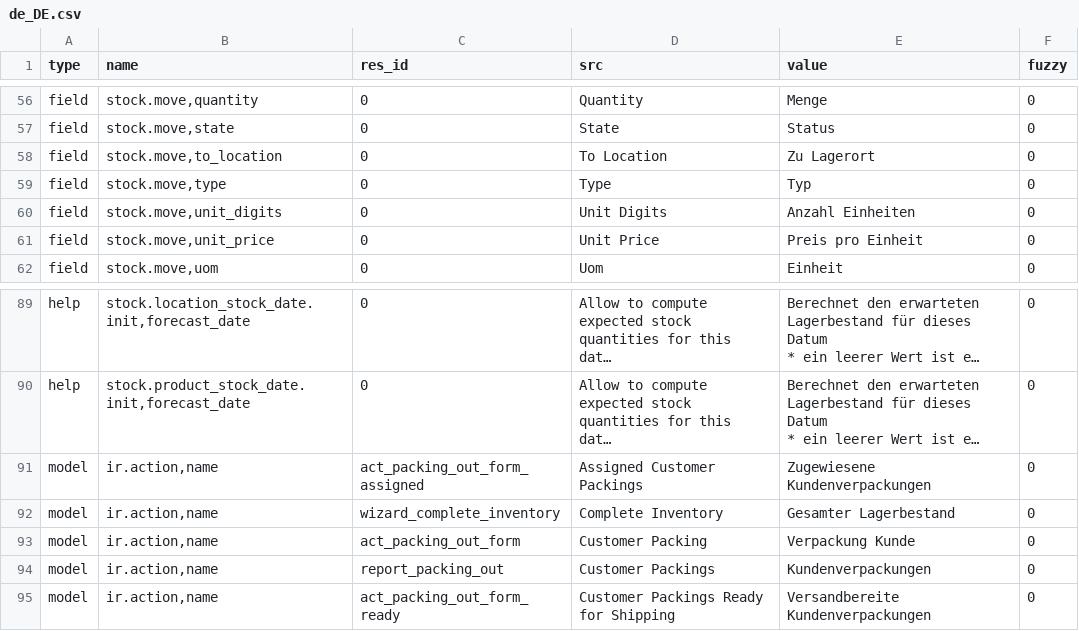
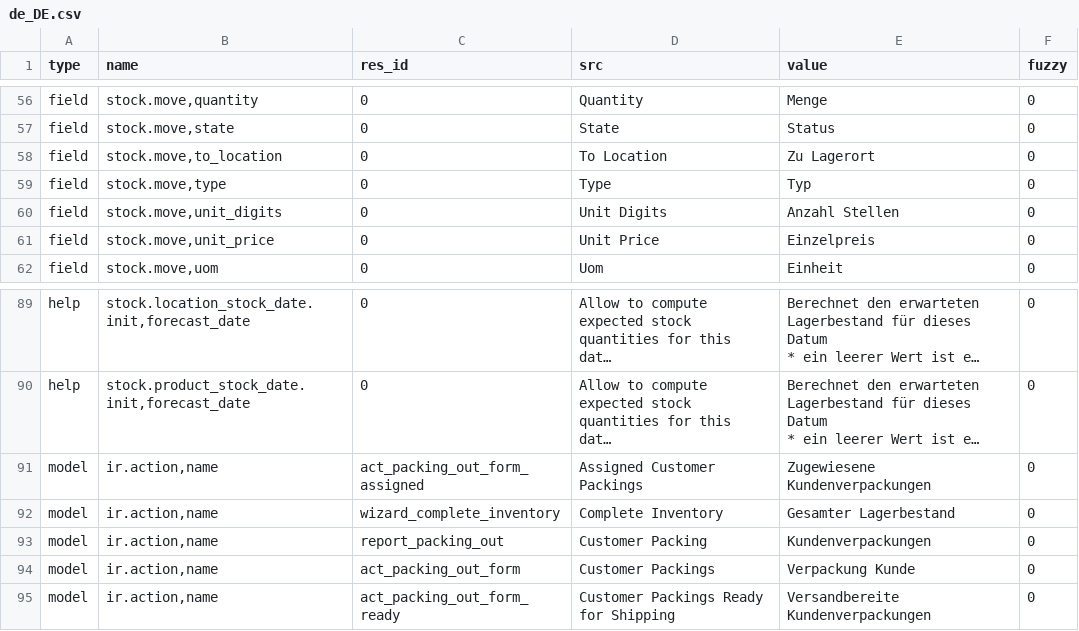
Before and after one commit to NaN-tic/stock, a CSV file: de_DE.csv, drawn as a sheet; only a part is shown, gaps mark what is left out; long unchanged cells end in ….

Commit message:
updated translation for de_DE

```diff
--- a/de_DE.csv
+++ b/de_DE.csv
@@ -59,4 +59,4 @@ field,"stock.move,to_location",0,To Location,Zu Lagerort,0
 field,"stock.move,type",0,Type,Typ,0
-field,"stock.move,unit_digits",0,Unit Digits,Anzahl Einheiten,0
-field,"stock.move,unit_price",0,Unit Price,Preis pro Einheit,0
+field,"stock.move,unit_digits",0,Unit Digits,Anzahl Stellen,0
+field,"stock.move,unit_price",0,Unit Price,Einzelpreis,0
 field,"stock.move,uom",0,Uom,Einheit,0
@@ -102,4 +102,4 @@ model,"ir.action,name",act_packing_out_form_assigned,Assigned Customer Packings,
 model,"ir.action,name",wizard_complete_inventory,Complete Inventory,Gesamter Lagerbestand,0
-model,"ir.action,name",act_packing_out_form,Customer Packing,Verpackung Kunde,0
-model,"ir.action,name",report_packing_out,Customer Packings,Kundenverpackungen,0
+model,"ir.action,name",report_packing_out,Customer Packing,Kundenverpackungen,0
+model,"ir.action,name",act_packing_out_form,Customer Packings,Verpackung Kunde,0
 model,"ir.action,name",act_packing_out_form_ready,Customer Packings Ready for Shipping,Versandbereite Kundenverpackungen,0
```
